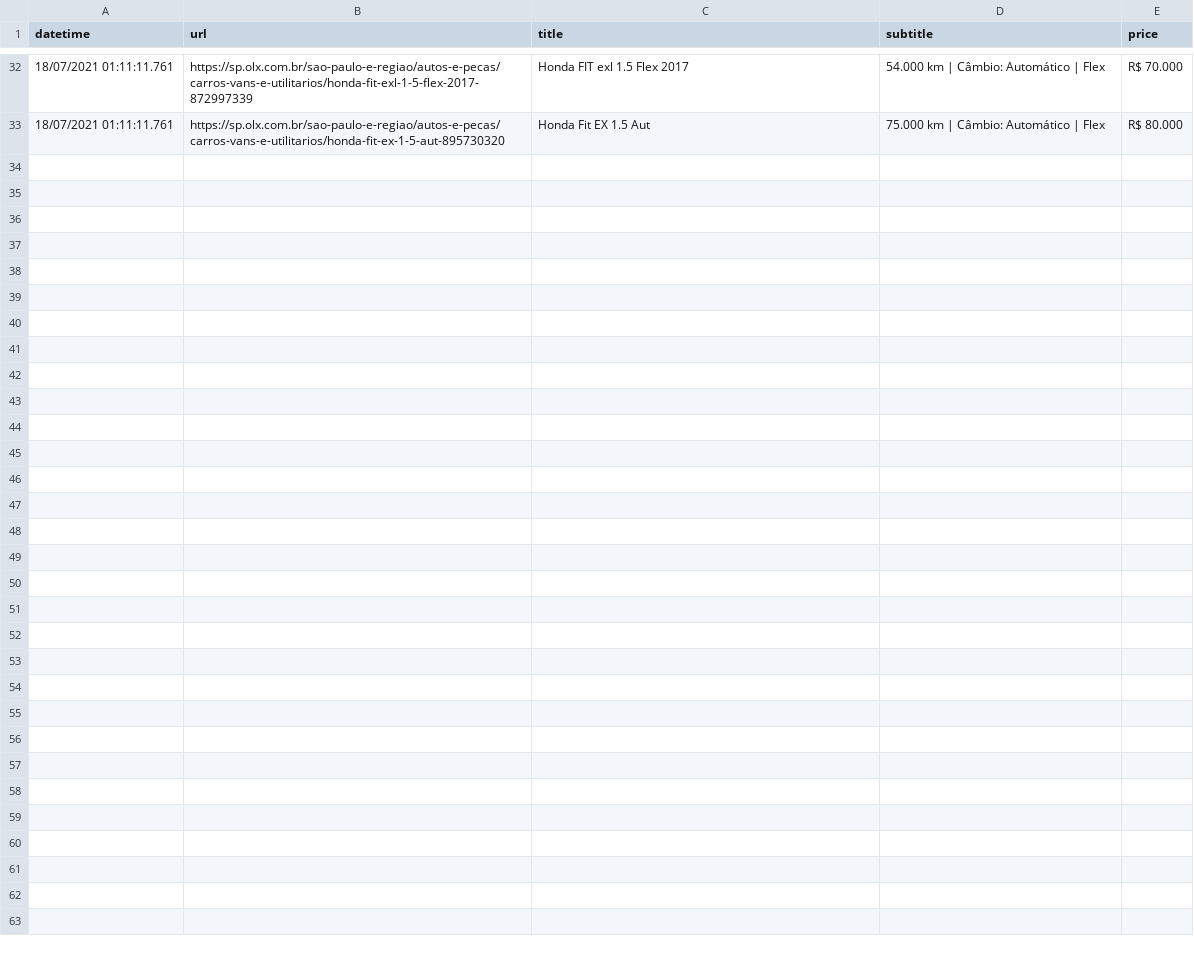
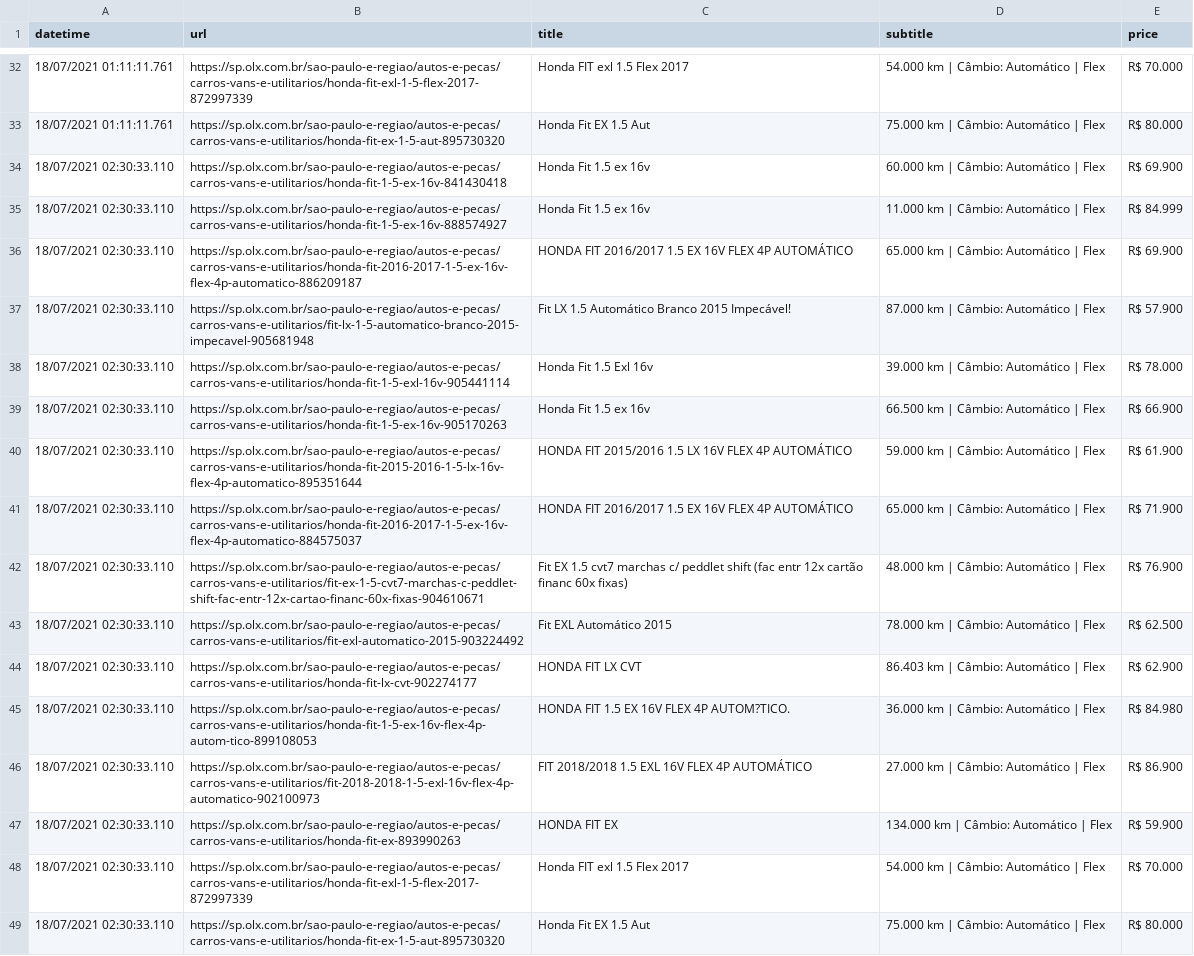
Before and after one commit to diogoalves/gitscraping-olx, a CSV file: honda-fit-jundiai.csv, drawn as a sheet; only a part is shown, gaps mark what is left out; the diff names each change by its address in the sheet, - before the commit and + after, or states it on an @@ line.

Commit message:
Flat: latest data (2021-07-18T02:30:33.810Z) {   "date": "2021-07-18T02:30:33.810Z",   "files": [     {       "name": "honda-fit-jundiai.csv",       "deltaBytes": 3744,       "source": "https://sp.olx.com.br/sao-paulo-e-regiao/regiao-de-jundiai/autos-e-pecas/carros-vans-e-utilitarios/honda/fit?gb=2&rs=33"     }   ] }

```diff
--- a/honda-fit-jundiai.csv
+++ b/honda-fit-jundiai.csv
+row 34: 18/07/2021 02:30:33.110 | https://sp.olx.com.br/sao-paulo-e-regiao/autos-e-pecas/carros-vans-e-utilitarios/honda-fit-1-5-ex-16v-841430418 | Honda Fit 1.5 ex 16v | 60.000 km | Câmbio: Automático | Flex | R$ 69.900
+row 35: 18/07/2021 02:30:33.110 | https://sp.olx.com.br/sao-paulo-e-regiao/autos-e-pecas/carros-vans-e-utilitarios/honda-fit-1-5-ex-16v-888574927 | Honda Fit 1.5 ex 16v | 11.000 km | Câmbio: Automático | Flex | R$ 84.999
+row 36: 18/07/2021 02:30:33.110 | https://sp.olx.com.br/sao-paulo-e-regiao/autos-e-pecas/carros-vans-e-utilitarios/honda-fit-2016-2017-1-5-ex-16v-flex-4p-automatico-886209187 | HONDA FIT 2016/2017 1.5 EX 16V FLEX 4P AUTOMÁTICO | 65.000 km | Câmbio: Automático | Flex | R$ 69.900
+row 37: 18/07/2021 02:30:33.110 | https://sp.olx.com.br/sao-paulo-e-regiao/autos-e-pecas/carros-vans-e-utilitarios/fit-lx-1-5-automatico-branco-2015-impecavel-905681948 | Fit LX 1.5 Automático Branco 2015 Impecável! | 87.000 km | Câmbio: Automático | Flex | R$ 57.900
+row 38: 18/07/2021 02:30:33.110 | https://sp.olx.com.br/sao-paulo-e-regiao/autos-e-pecas/carros-vans-e-utilitarios/honda-fit-1-5-exl-16v-905441114 | Honda Fit 1.5 Exl 16v | 39.000 km | Câmbio: Automático | Flex | R$ 78.000
+row 39: 18/07/2021 02:30:33.110 | https://sp.olx.com.br/sao-paulo-e-regiao/autos-e-pecas/carros-vans-e-utilitarios/honda-fit-1-5-ex-16v-905170263 | Honda Fit 1.5 ex 16v | 66.500 km | Câmbio: Automático | Flex | R$ 66.900
+row 40: 18/07/2021 02:30:33.110 | https://sp.olx.com.br/sao-paulo-e-regiao/autos-e-pecas/carros-vans-e-utilitarios/honda-fit-2015-2016-1-5-lx-16v-flex-4p-automatico-895351644 | HONDA FIT 2015/2016 1.5 LX 16V FLEX 4P AUTOMÁTICO | 59.000 km | Câmbio: Automático | Flex | R$ 61.900
+row 41: 18/07/2021 02:30:33.110 | https://sp.olx.com.br/sao-paulo-e-regiao/autos-e-pecas/carros-vans-e-utilitarios/honda-fit-2016-2017-1-5-ex-16v-flex-4p-automatico-884575037 | HONDA FIT 2016/2017 1.5 EX 16V FLEX 4P AUTOMÁTICO | 65.000 km | Câmbio: Automático | Flex | R$ 71.900
+row 42: 18/07/2021 02:30:33.110 | https://sp.olx.com.br/sao-paulo-e-regiao/autos-e-pecas/carros-vans-e-utilitarios/fit-ex-1-5-cvt7-marchas-c-peddlet-shift-fac-entr-12x-cartao-financ-60x-fixas-904610671 | Fit EX 1.5 cvt7 marchas c/ peddlet shift (fac entr 12x cartão financ 60x fixas) | 48.000 km | Câmbio: Automático | Flex | R$ 76.900
+row 43: 18/07/2021 02:30:33.110 | https://sp.olx.com.br/sao-paulo-e-regiao/autos-e-pecas/carros-vans-e-utilitarios/fit-exl-automatico-2015-903224492 | Fit EXL Automático 2015 | 78.000 km | Câmbio: Automático | Flex | R$ 62.500
+row 44: 18/07/2021 02:30:33.110 | https://sp.olx.com.br/sao-paulo-e-regiao/autos-e-pecas/carros-vans-e-utilitarios/honda-fit-lx-cvt-902274177 | HONDA FIT LX CVT | 86.403 km | Câmbio: Automático | Flex | R$ 62.900
+row 45: 18/07/2021 02:30:33.110 | https://sp.olx.com.br/sao-paulo-e-regiao/autos-e-pecas/carros-vans-e-utilitarios/honda-fit-1-5-ex-16v-flex-4p-autom-tico-899108053 | HONDA FIT 1.5 EX 16V FLEX 4P AUTOM?TICO. | 36.000 km | Câmbio: Automático | Flex | R$ 84.980
+row 46: 18/07/2021 02:30:33.110 | https://sp.olx.com.br/sao-paulo-e-regiao/autos-e-pecas/carros-vans-e-utilitarios/fit-2018-2018-1-5-exl-16v-flex-4p-automatico-902100973 | FIT 2018/2018 1.5 EXL 16V FLEX 4P AUTOMÁTICO | 27.000 km | Câmbio: Automático | Flex | R$ 86.900
+row 47: 18/07/2021 02:30:33.110 | https://sp.olx.com.br/sao-paulo-e-regiao/autos-e-pecas/carros-vans-e-utilitarios/honda-fit-ex-893990263 | HONDA FIT EX | 134.000 km | Câmbio: Automático | Flex | R$ 59.900
+row 48: 18/07/2021 02:30:33.110 | https://sp.olx.com.br/sao-paulo-e-regiao/autos-e-pecas/carros-vans-e-utilitarios/honda-fit-exl-1-5-flex-2017-872997339 | Honda FIT exl 1.5 Flex 2017 | 54.000 km | Câmbio: Automático | Flex | R$ 70.000
+row 49: 18/07/2021 02:30:33.110 | https://sp.olx.com.br/sao-paulo-e-regiao/autos-e-pecas/carros-vans-e-utilitarios/honda-fit-ex-1-5-aut-895730320 | Honda Fit EX 1.5 Aut | 75.000 km | Câmbio: Automático | Flex | R$ 80.000
```
